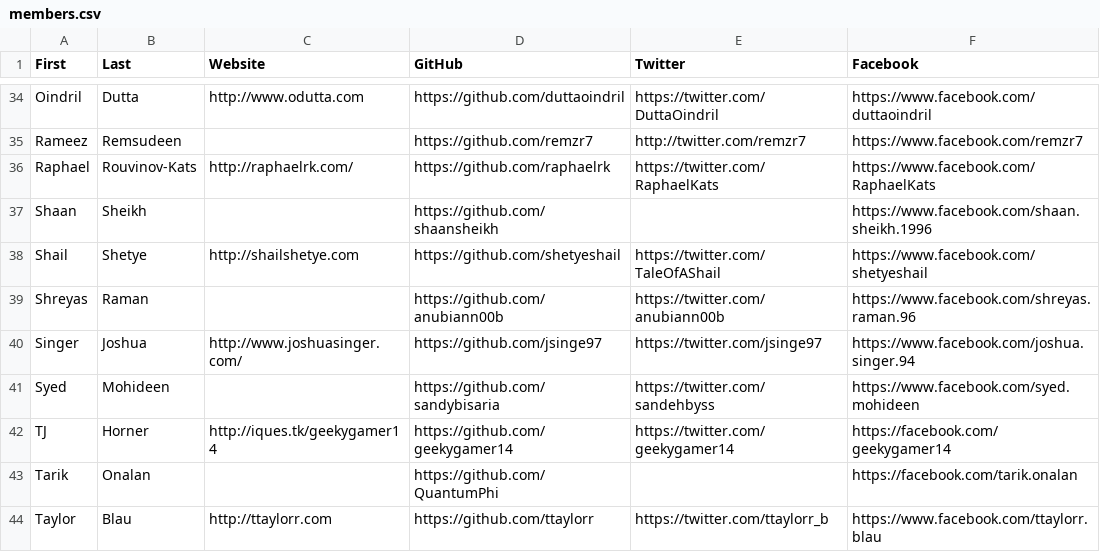
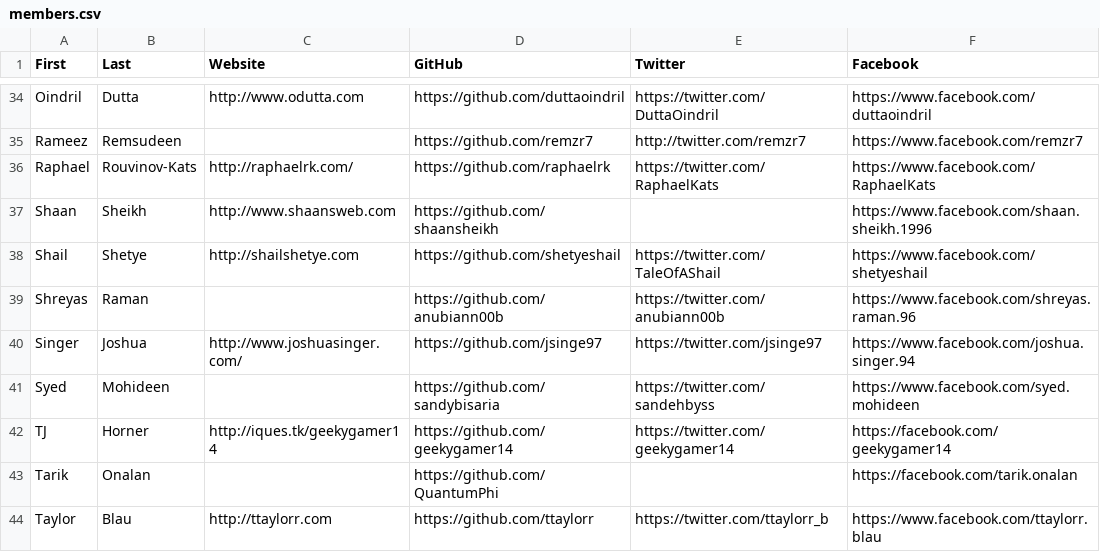
Before and after one commit to hshackers/docs, a CSV file: members.csv, drawn as a sheet; only a part is shown, gaps mark what is left out.

Commit message:
Updated Shaan Sheikh's entry

```diff
--- a/members.csv
+++ b/members.csv
@@ -36,3 +36,3 @@ Rameez,Remsudeen,,https://github.com/remzr7,http://twitter.com/remzr7,https://ww
 Raphael,Rouvinov-Kats,http://raphaelrk.com/,https://github.com/raphaelrk,https://twitter.com/RaphaelKats,https://www.facebook.com/RaphaelKats
-Shaan,Sheikh,,https://github.com/shaansheikh,,https://www.facebook.com/shaan.sheikh.1996
+Shaan,Sheikh,http://www.shaansweb.com,https://github.com/shaansheikh,,https://www.facebook.com/shaan.sheikh.1996
 Shail,Shetye,http://shailshetye.com,https://github.com/shetyeshail,https://twitter.com/TaleOfAShail,https://www.facebook.com/shetyeshail
```
